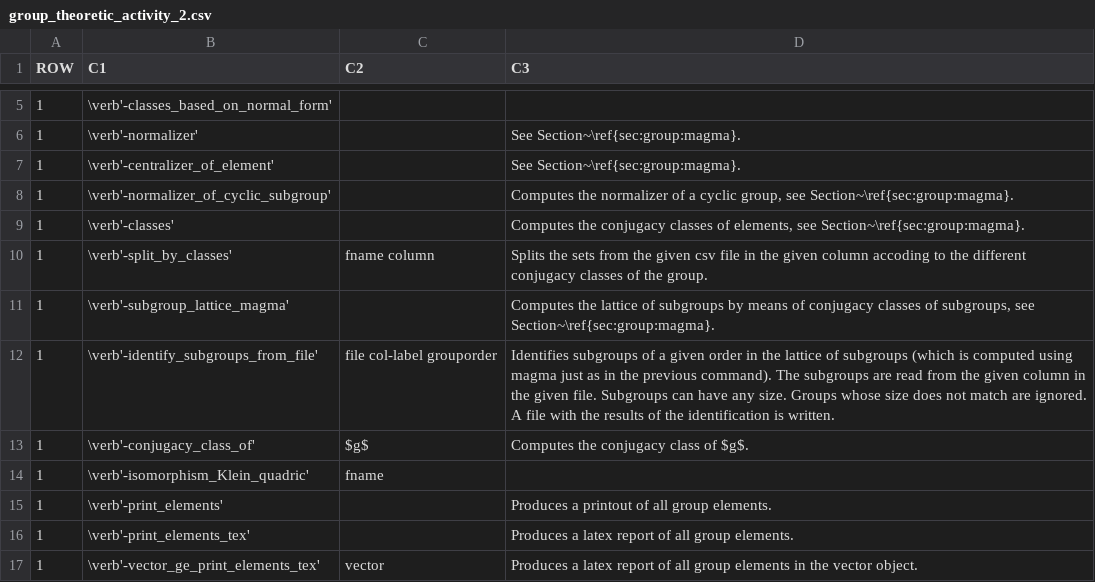
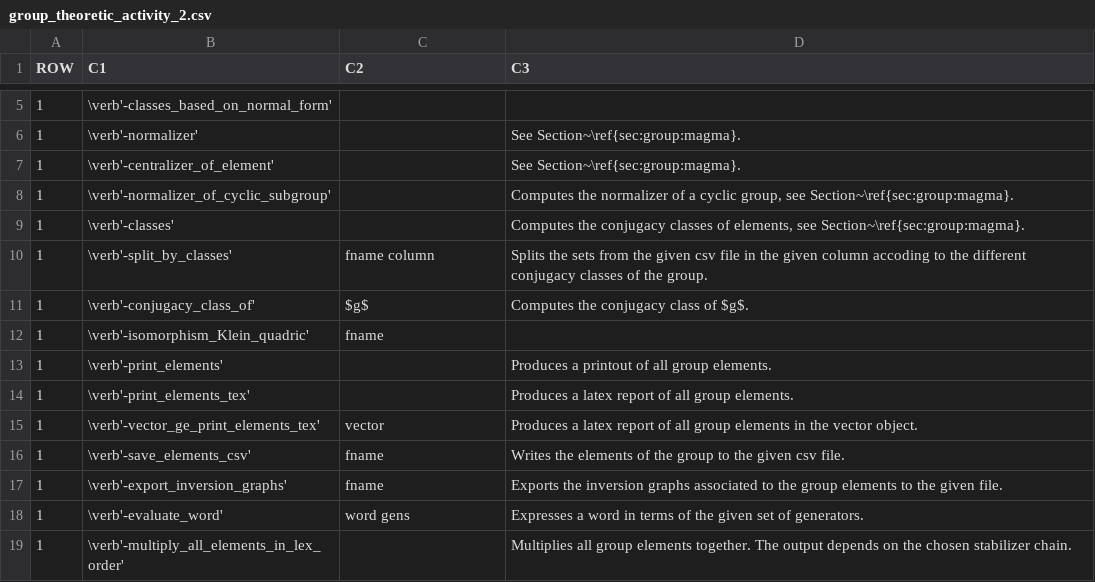
Before and after one commit to abetten/orbiter, a CSV file: doc/tables/commands/group_theoretic_activity_2.csv, drawn as a sheet; only a part is shown, gaps mark what is left out; the shorter side is filled out with more unchanged rows.

```diff
--- a/doc/tables/commands/group_theoretic_activity_2.csv
+++ b/doc/tables/commands/group_theoretic_activity_2.csv
@@ -10,4 +10,2 @@ ROW,C1,C2,C3
 1,"\verb'-split_by_classes' "," fname column "," Splits the sets from the given csv file in the given column accoding to the different conjugacy classes of the group."
-1,"\verb'-subgroup_lattice_magma' ","  ","Computes the lattice of subgroups by means of conjugacy classes of subgroups, see Section~\ref{sec:group:magma}."
-1,"\verb'-identify_subgroups_from_file' "," file col-label grouporder ","Identifies subgroups of a given order in the lattice of subgroups (which is computed using magma just as in the previous command). The subgroups are read from the given column in the given file. Subgroups can have any size. Groups whose size does not match are ignored. A file with the results of the identification is written. "
 1,"\verb'-conjugacy_class_of' "," $g$ "," Computes the conjugacy class of $g$. "
```
Also changed, not shown: doc/tables/commands/group_theoretic_activity_1.csv, doc/tables/commands/group_theoretic_activity_4.csv, 46 other files.
